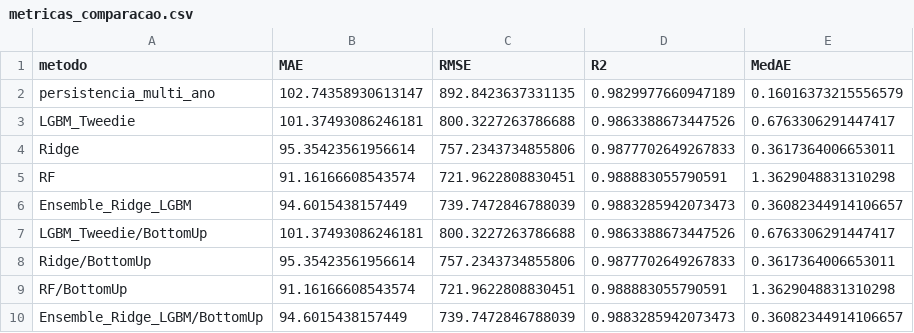
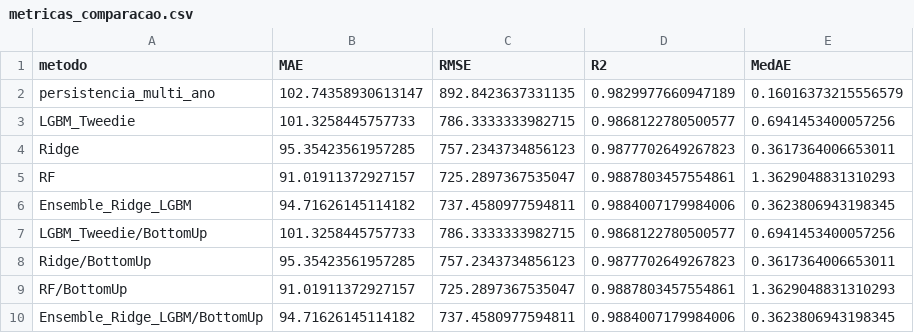
Before and after one commit to ThiagoBelagamba/n2o-forecast, a CSV file: resultados/metricas_comparacao.csv, drawn as a sheet; only a part is shown; the diff covers the shown part only.

```diff
--- a/resultados/metricas_comparacao.csv
+++ b/resultados/metricas_comparacao.csv
@@ -2,9 +2,9 @@ metodo,MAE,RMSE,R2,MedAE
 persistencia_multi_ano,102.74358930613147,892.8423637331135,0.9829977660947189,0.16016373215556579
-LGBM_Tweedie,101.37493086246181,800.3227263786688,0.9863388673447526,0.6763306291447417
-Ridge,95.35423561956614,757.2343734855806,0.9877702649267833,0.3617364006653011
-RF,91.16166608543574,721.9622808830451,0.988883055790591,1.3629048831310298
-Ensemble_Ridge_LGBM,94.6015438157449,739.7472846788039,0.9883285942073473,0.36082344914106657
-LGBM_Tweedie/BottomUp,101.37493086246181,800.3227263786688,0.9863388673447526,0.6763306291447417
-Ridge/BottomUp,95.35423561956614,757.2343734855806,0.9877702649267833,0.3617364006653011
-RF/BottomUp,91.16166608543574,721.9622808830451,0.988883055790591,1.3629048831310298
-Ensemble_Ridge_LGBM/BottomUp,94.6015438157449,739.7472846788039,0.9883285942073473,0.36082344914106657
+LGBM_Tweedie,101.3258445757733,786.3333333982715,0.9868122780500577,0.6941453400057256
+Ridge,95.35423561957285,757.2343734856123,0.9877702649267823,0.3617364006653011
+RF,91.01911372927157,725.2897367535047,0.9887803457554861,1.3629048831310293
+Ensemble_Ridge_LGBM,94.71626145114182,737.4580977594811,0.9884007179984006,0.3623806943198345
+LGBM_Tweedie/BottomUp,101.3258445757733,786.3333333982715,0.9868122780500577,0.6941453400057256
+Ridge/BottomUp,95.35423561957285,757.2343734856123,0.9877702649267823,0.3617364006653011
+RF/BottomUp,91.01911372927157,725.2897367535047,0.9887803457554861,1.3629048831310293
+Ensemble_Ridge_LGBM/BottomUp,94.71626145114182,737.4580977594811,0.9884007179984006,0.3623806943198345
```
Also changed, not shown: 31 edited cells elsewhere in this file, resultados/comparacao_real_vs_previsto.csv, resultados/projecao_2025_2026.csv, 31 other files.
